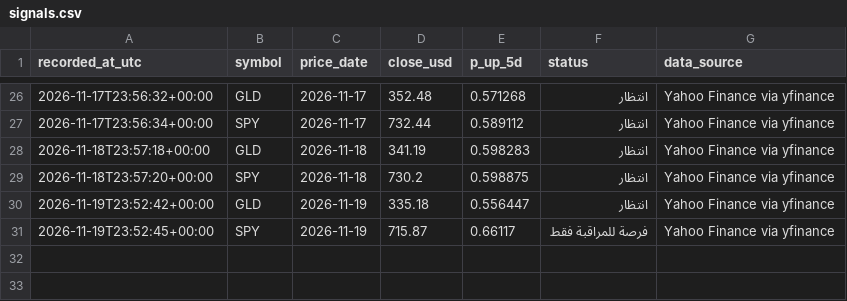
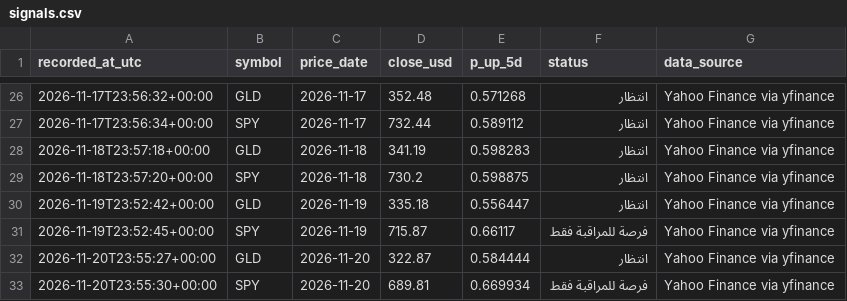
Before and after one commit to hmaaytah-lgtm/market-intelligence-lab, a CSV file: signals.csv, drawn as a sheet; only a part is shown, gaps mark what is left out; the diff names each change by its address in the sheet, - before the commit and + after, or states it on an @@ line.

```diff
--- a/signals.csv
+++ b/signals.csv
+row 32: 2026-11-20T23:55:27+00:00 | GLD | 2026-11-20 | 322.87 | 0.584444 | انتظار | Yahoo Finance via yfinance
+row 33: 2026-11-20T23:55:30+00:00 | SPY | 2026-11-20 | 689.81 | 0.669934 | فرصة للمراقبة فقط | Yahoo Finance via yfinance
```
